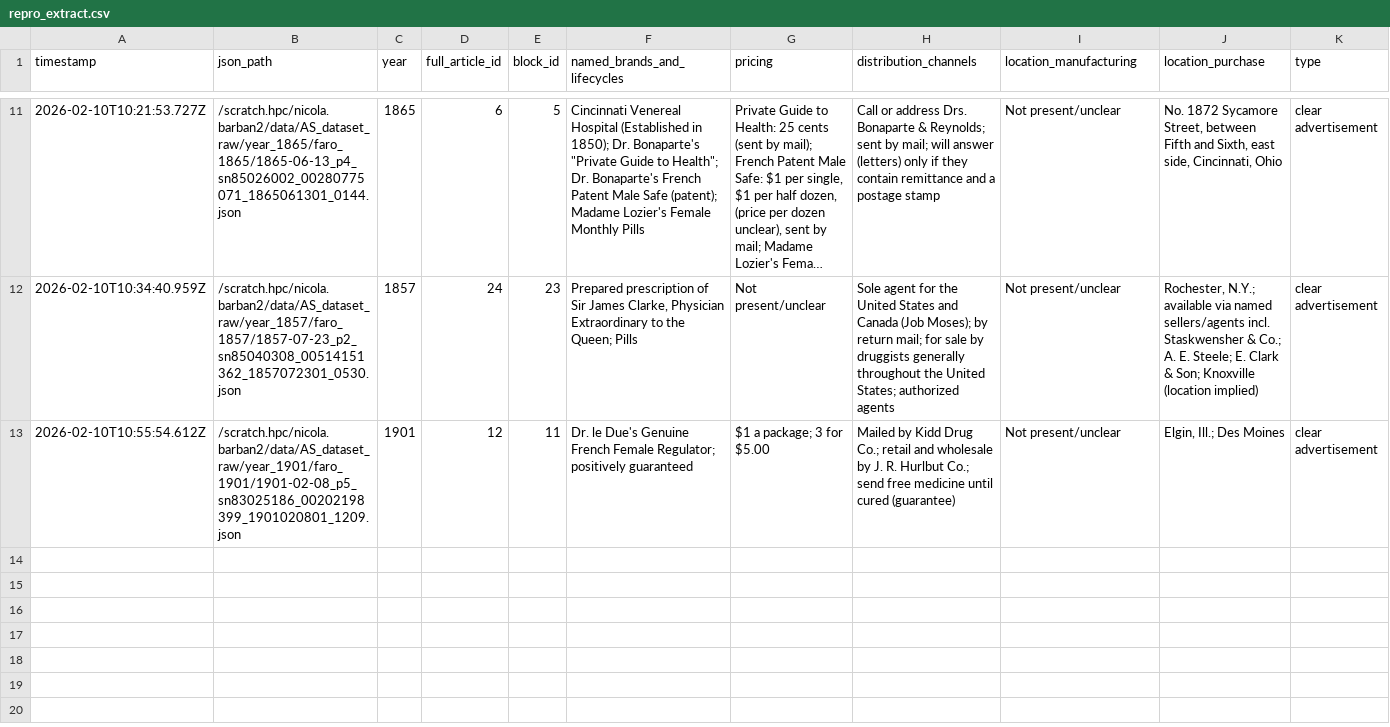
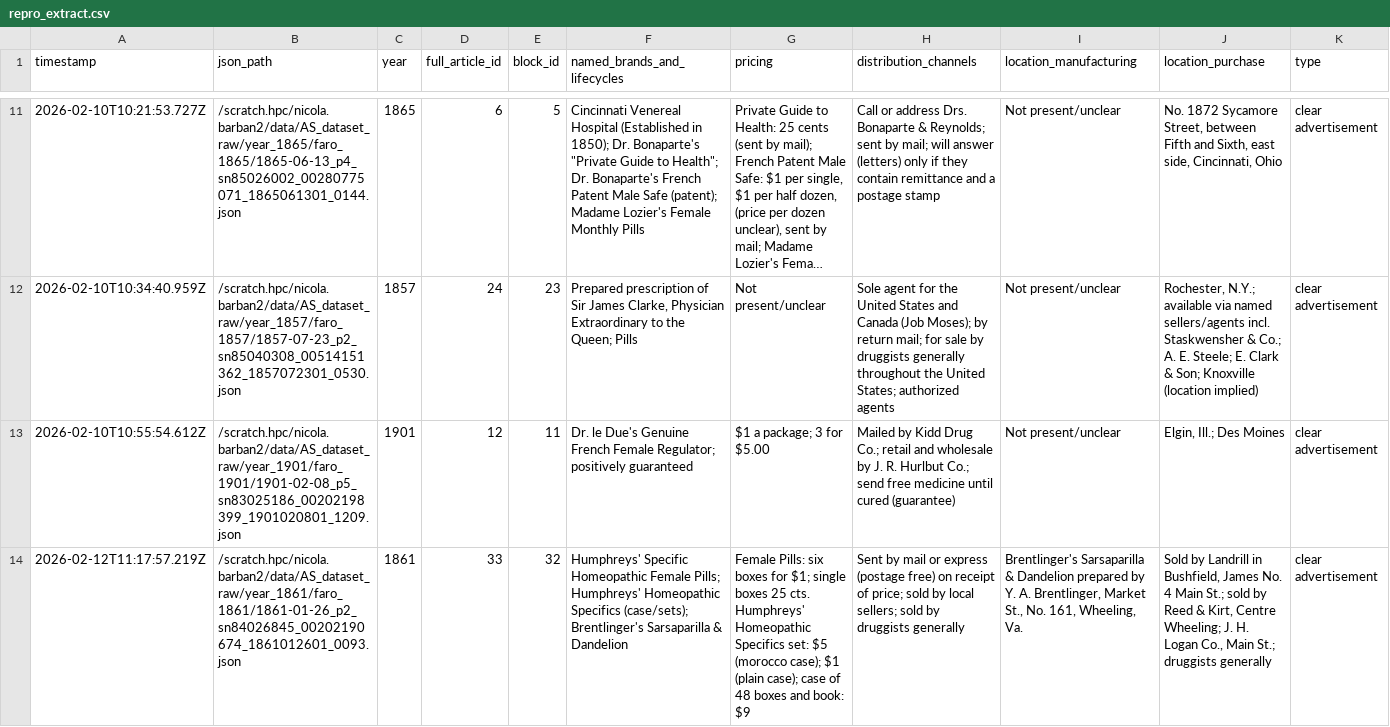
Before and after one commit to nicolabarban/fertility_ads, a CSV file: data/repro_extract.csv, drawn as a sheet; only a part is shown, gaps mark what is left out; long unchanged cells end in …; rows hold the shown columns only; the diff names each change by its address in the sheet, - before the commit and + after, or states it on an @@ line.

Commit message:
Append repro extraction

```diff
--- a/data/repro_extract.csv
+++ b/data/repro_extract.csv
+row 14: 2026-02-12T11:17:57.219Z | /scratch.hpc/nicola.barban2/data/AS_dataset_raw/year_1861/faro_1861/1861-01-26_p2_sn84026845_00202190674_1861012601_0093.json | 1861 | 33 | 32 | Humphreys' Specific Homeopathic Female Pills; Humphreys' Homeopathic Specifics (case/sets); Brentlinger's Sarsaparilla & Dandelion | Female Pills: six boxes for $1; single boxes 25 cts. Humphreys' Homeopathic Specifics set: $5 (morocco case); $1 (plain case); case of 48 boxes and book: $9 | Sent by mail or express (postage free) on receipt of price; sold by local sellers; sold by druggists generally | Brentlinger's Sarsaparilla & Dandelion prepared by Y. A. Brentlinger, Market St., No. 161, Wheeling, Va. | Sold by Landrill in Bushfield, James No. 4 Main St.; sold by Reed & Kirt, Centre Wheeling; J. H. Logan Co., Main St.; druggists generally | clear advertisement
```
